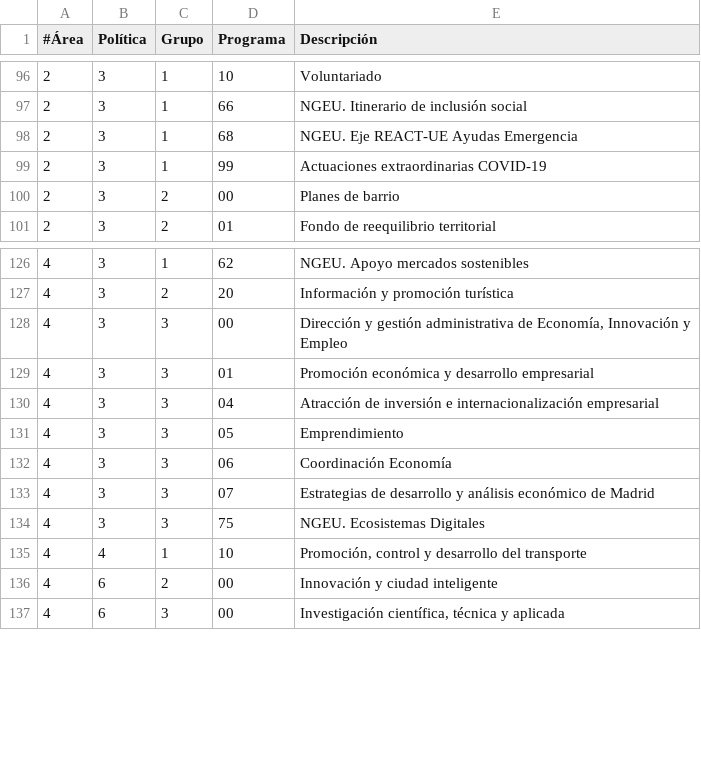
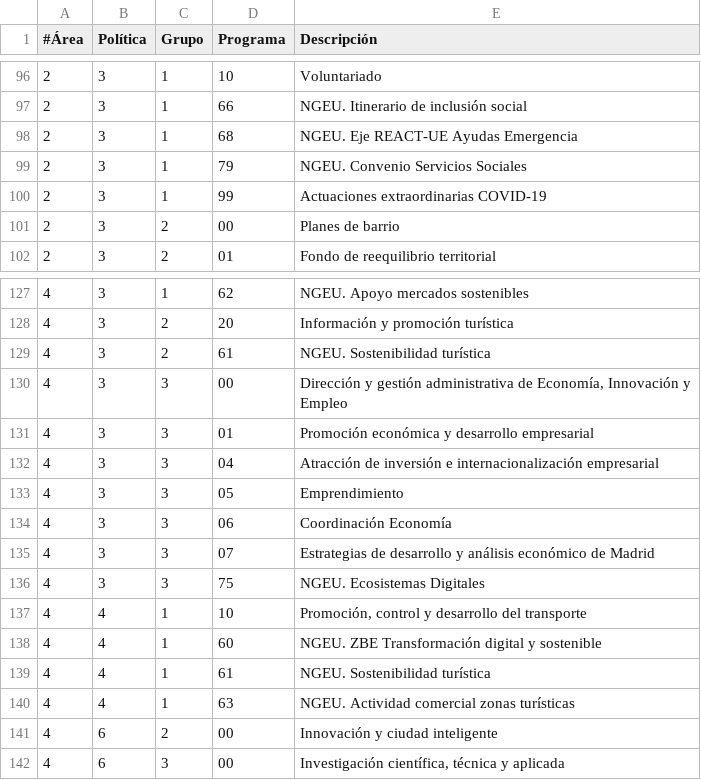
Before and after one commit to civio/presupuesto-madrid, a CSV file: data/es/areas_funcionales.csv, drawn as a sheet; only a part is shown, gaps mark what is left out.

```diff
--- a/data/es/areas_funcionales.csv
+++ b/data/es/areas_funcionales.csv
@@ -98,2 +98,3 @@
 2;3;1;68;NGEU. Eje REACT-UE Ayudas Emergencia
+2;3;1;79;NGEU. Convenio Servicios Sociales
 2;3;1;99;Actuaciones extraordinarias COVID-19
@@ -127,2 +128,3 @@
 4;3;2;20;Información y promoción turística
+4;3;2;61;NGEU. Sostenibilidad turística
 4;3;3;00;"Dirección y gestión administrativa de Economía, Innovación y Empleo"
@@ -135,2 +137,5 @@
 4;4;1;10;"Promoción, control y desarrollo del transporte"
+4;4;1;60;NGEU. ZBE Transformación digital y sostenible
+4;4;1;61;NGEU. Sostenibilidad turística
+4;4;1;63;NGEU. Actividad comercial zonas turísticas
 4;6;2;00;Innovación y ciudad inteligente
```
Also changed, not shown: data/en/areas_funcionales.csv.
